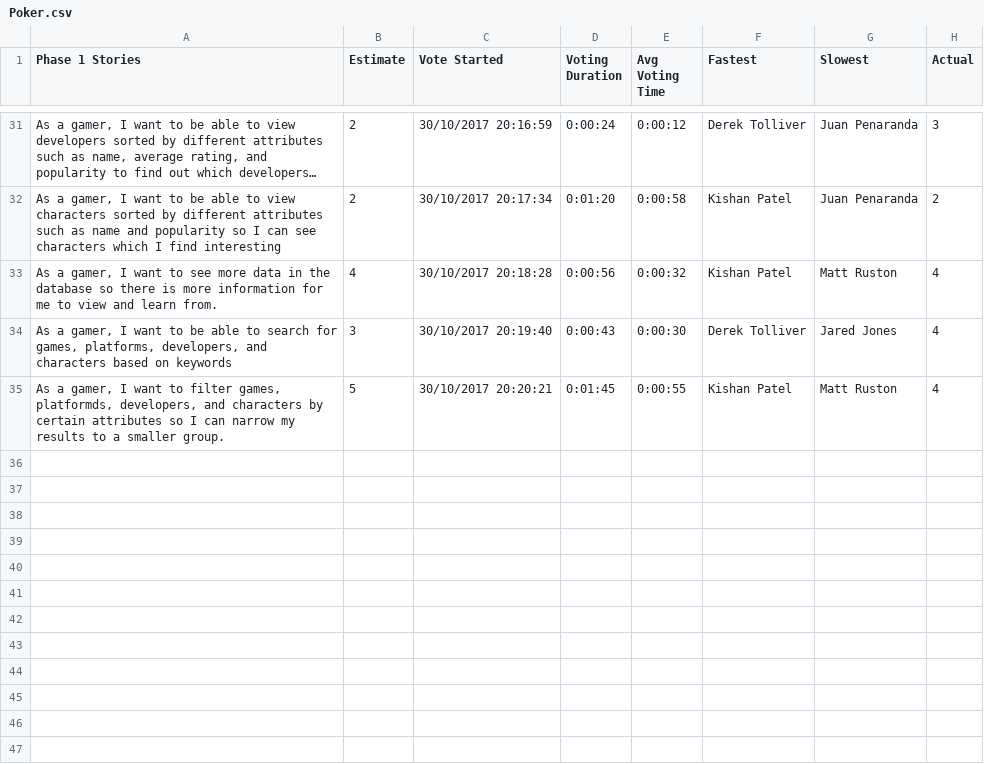
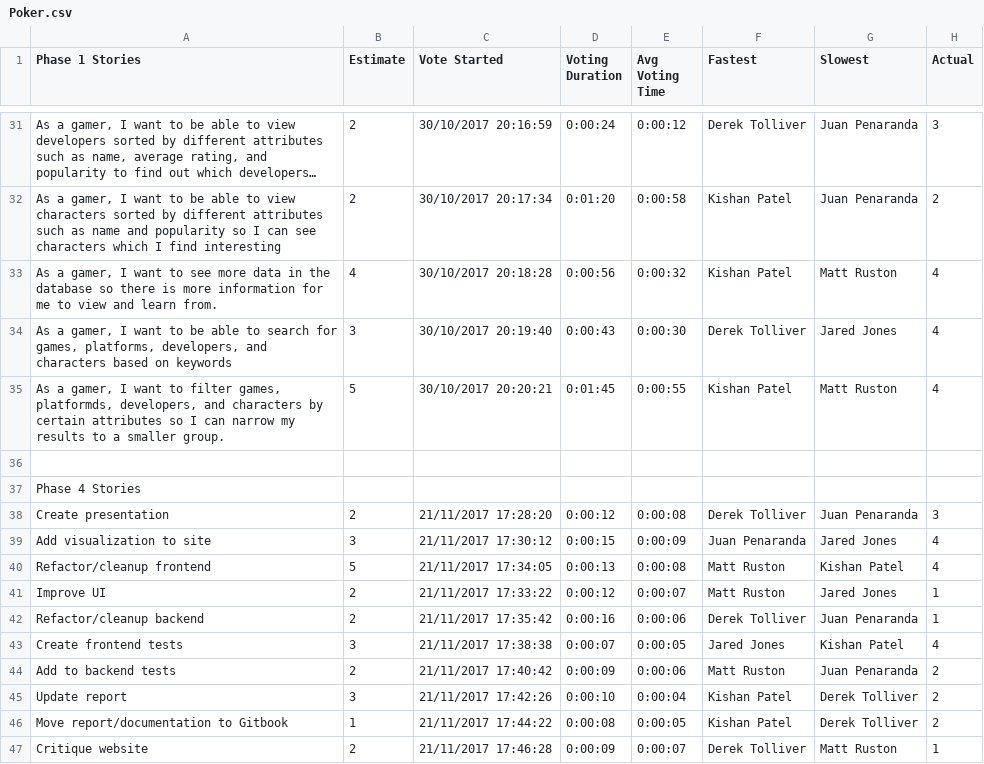
Before and after one commit to mattruston/idb, a CSV file: Poker.csv, drawn as a sheet; only a part is shown, gaps mark what is left out; long unchanged cells end in …; the diff names each change by its address in the sheet, - before the commit and + after, or states it on an @@ line.

Commit message:
Update Planitpoker

```diff
--- a/Poker.csv
+++ b/Poker.csv
+row 36: (empty)
+row 37: Phase 4 Stories
+row 38: Create presentation | 2 | 21/11/2017 17:28:20 | 0:00:12 | 0:00:08 | Derek Tolliver | Juan Penaranda | 3
+row 39: Add visualization to site | 3 | 21/11/2017 17:30:12 | 0:00:15 | 0:00:09 | Juan Penaranda | Jared Jones | 4
+row 40: Refactor/cleanup frontend | 5 | 21/11/2017 17:34:05 | 0:00:13 | 0:00:08 | Matt Ruston | Kishan Patel | 4
+row 41: Improve UI | 2 | 21/11/2017 17:33:22 | 0:00:12 | 0:00:07 | Matt Ruston | Jared Jones | 1
+row 42: Refactor/cleanup backend | 2 | 21/11/2017 17:35:42 | 0:00:16 | 0:00:06 | Derek Tolliver | Juan Penaranda | 1
+row 43: Create frontend tests | 3 | 21/11/2017 17:38:38 | 0:00:07 | 0:00:05 | Jared Jones | Kishan Patel | 4
+row 44: Add to backend tests | 2 | 21/11/2017 17:40:42 | 0:00:09 | 0:00:06 | Matt Ruston | Juan Penaranda | 2
+row 45: Update report | 3 | 21/11/2017 17:42:26 | 0:00:10 | 0:00:04 | Kishan Patel | Derek Tolliver | 2
+row 46: Move report/documentation to Gitbook | 1 | 21/11/2017 17:44:22 | 0:00:08 | 0:00:05 | Kishan Patel | Derek Tolliver | 2
+row 47: Critique website | 2 | 21/11/2017 17:46:28 | 0:00:09 | 0:00:07 | Derek Tolliver | Matt Ruston | 1
```
